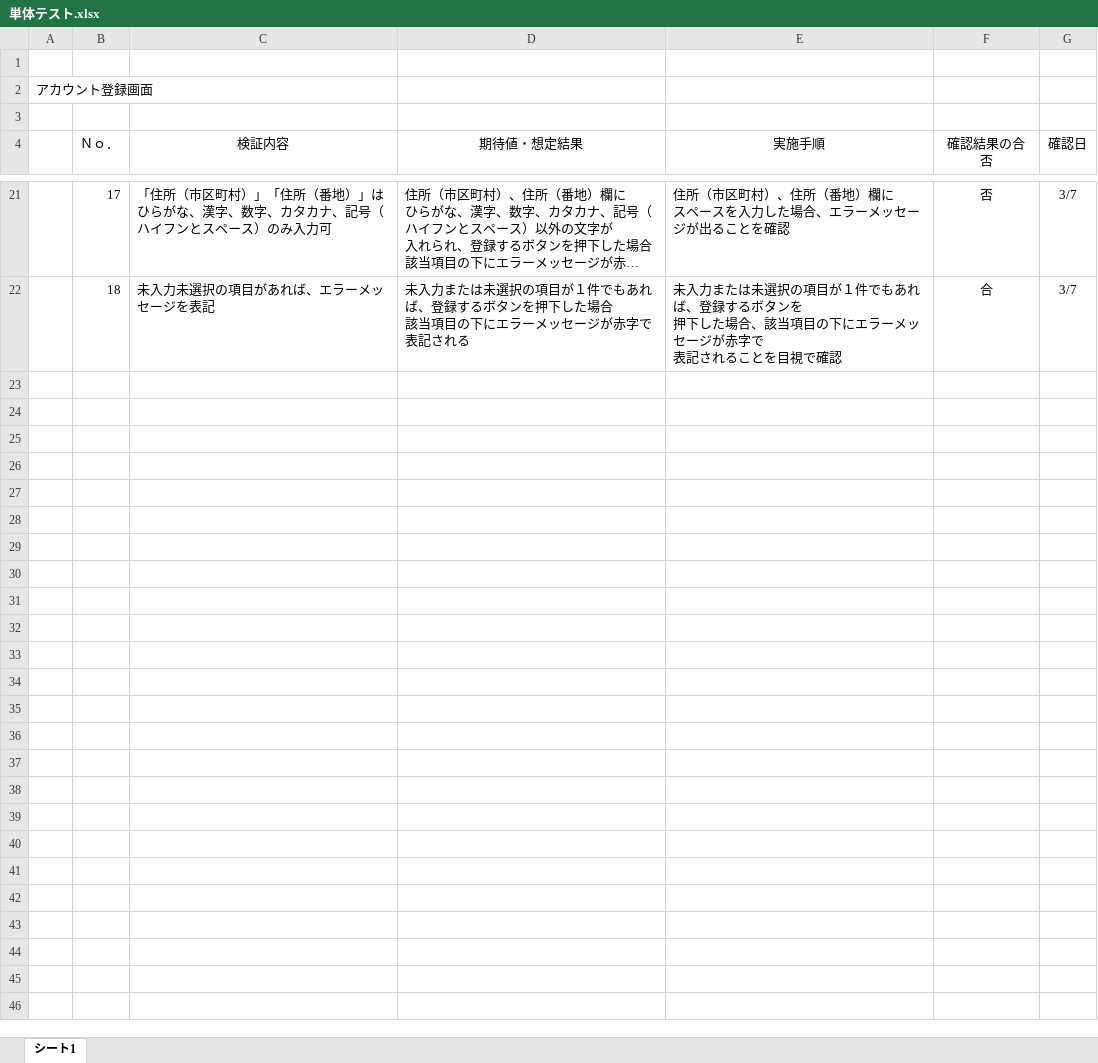
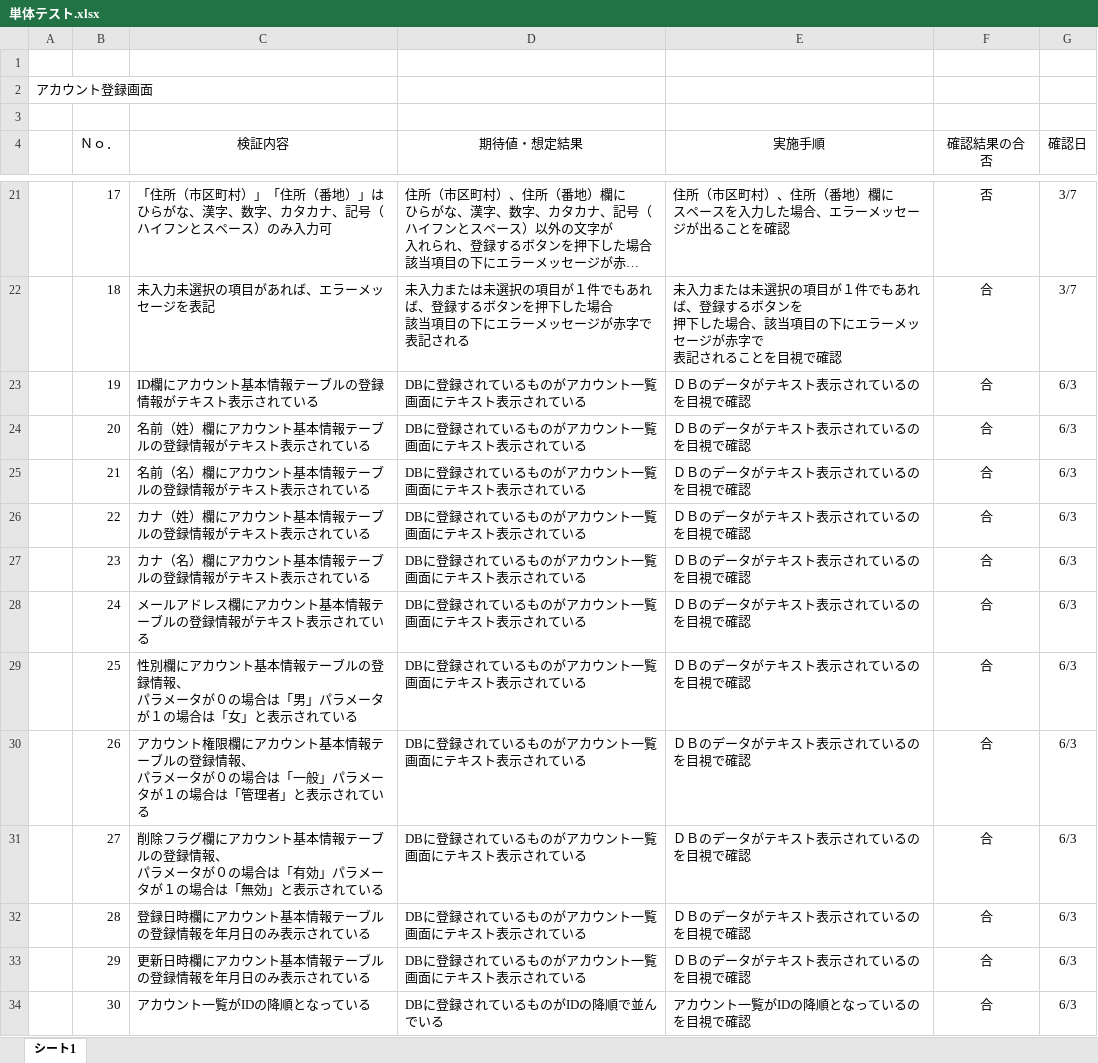
Before and after one commit to kuuma-0821/account, an Excel workbook: 単体テスト.xlsx, sheet シート1, drawn as a sheet; only a part is shown, gaps mark what is left out; long unchanged cells end in …; values as stored, in another font and other column widths than the file's, no borders; charts and pictures not drawn; ↵ is a line break in a cell; the diff names each change by its address in the sheet, - before the commit and + after, or states it on an @@ line.

```diff
--- a/単体テスト.xlsx (sheet シート1)
+++ b/単体テスト.xlsx (sheet シート1)
+row 23:  | 19 | ID欄にアカウント基本情報テーブルの登録情報がテキスト表示されている | DBに登録されているものがアカウント一覧画面にテキスト表示されている | ＤＢのデータがテキスト表示されているのを目視で確認 | 合 | 6/3
+row 24:  | 20 | 名前（姓）欄にアカウント基本情報テーブルの登録情報がテキスト表示されている | DBに登録されているものがアカウント一覧画面にテキスト表示されている | ＤＢのデータがテキスト表示されているのを目視で確認 | 合 | 6/3
+row 25:  | 21 | 名前（名）欄にアカウント基本情報テーブルの登録情報がテキスト表示されている | DBに登録されているものがアカウント一覧画面にテキスト表示されている | ＤＢのデータがテキスト表示されているのを目視で確認 | 合 | 6/3
+row 26:  | 22 | カナ（姓）欄にアカウント基本情報テーブルの登録情報がテキスト表示されている | DBに登録されているものがアカウント一覧画面にテキスト表示されている | ＤＢのデータがテキスト表示されているのを目視で確認 | 合 | 6/3
+row 27:  | 23 | カナ（名）欄にアカウント基本情報テーブルの登録情報がテキスト表示されている | DBに登録されているものがアカウント一覧画面にテキスト表示されている | ＤＢのデータがテキスト表示されているのを目視で確認 | 合 | 6/3
+row 28:  | 24 | メールアドレス欄にアカウント基本情報テーブルの登録情報がテキスト表示されている | DBに登録されているものがアカウント一覧画面にテキスト表示されている | ＤＢのデータがテキスト表示されているのを目視で確認 | 合 | 6/3
+row 29:  | 25 | 性別欄にアカウント基本情報テーブルの登録情報、 ↵ パラメータが０の場合は「男」パラメータが１の場合は「女」と表示されている | DBに登録されているものがアカウント一覧画面にテキスト表示されている | ＤＢのデータがテキスト表示されているのを目視で確認 | 合 | 6/3
+row 30:  | 26 | アカウント権限欄にアカウント基本情報テーブルの登録情報、 ↵ パラメータが０の場合は「一般」パラメータが１の場合は「管理者」と表示されている | DBに登録されているものがアカウント一覧画面にテキスト表示されている | ＤＢのデータがテキスト表示されているのを目視で確認 | 合 | 6/3
+row 31:  | 27 | 削除フラグ欄にアカウント基本情報テーブルの登録情報、 ↵ パラメータが０の場合は「有効」パラメータが１の場合は「無効」と表示されている | DBに登録されているものがアカウント一覧画面にテキスト表示されている | ＤＢのデータがテキスト表示されているのを目視で確認 | 合 | 6/3
+row 32:  | 28 | 登録日時欄にアカウント基本情報テーブルの登録情報を年月日のみ表示されている | DBに登録されているものがアカウント一覧画面にテキスト表示されている | ＤＢのデータがテキスト表示されているのを目視で確認 | 合 | 6/3
+row 33:  | 29 | 更新日時欄にアカウント基本情報テーブルの登録情報を年月日のみ表示されている | DBに登録されているものがアカウント一覧画面にテキスト表示されている | ＤＢのデータがテキスト表示されているのを目視で確認 | 合 | 6/3
+row 34:  | 30 | アカウント一覧がIDの降順となっている | DBに登録されているものがIDの降順で並んでいる | アカウント一覧がIDの降順となっているのを目視で確認 | 合 | 6/3
```
Also changed, not shown: 結合テスト.xlsx, 1 other file.
